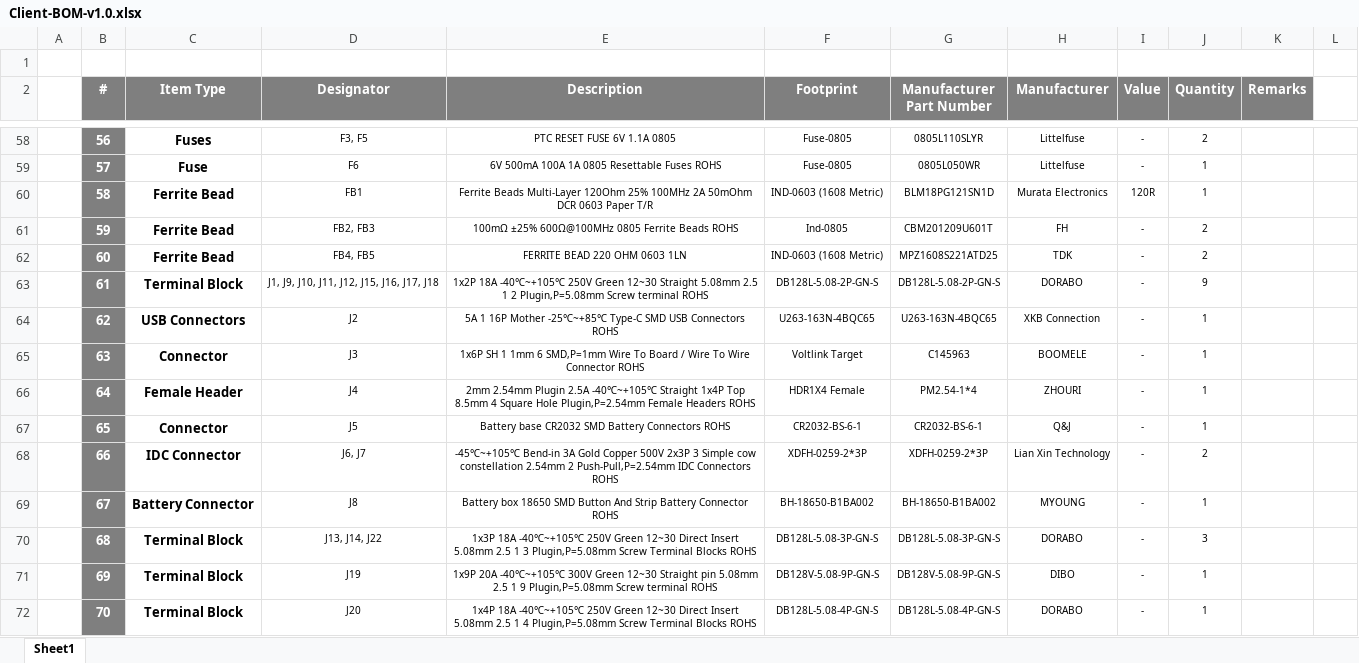
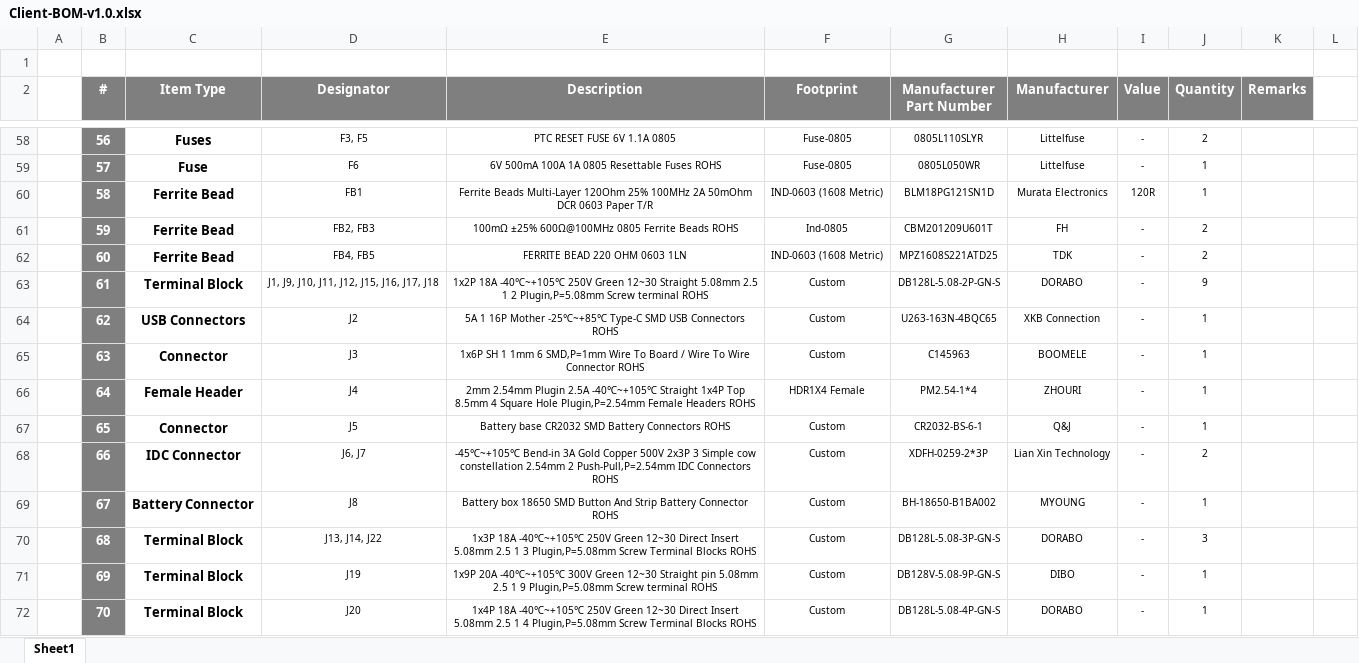
Before and after one commit to eSpark-Backup/alexy-ouden-industrial-iot-board, an Excel workbook: Design Files/Industrial IOT development board-v1.0/BOM/Client-BOM-v1.0.xlsx, sheet Sheet1, drawn as a sheet; only a part is shown, gaps mark what is left out; values as stored, in another font and other column widths than the file's, no borders; the diff covers the shown part only; the diff names each change by its address in the sheet, - before the commit and + after, or states it on an @@ line.

```diff
--- a/Design Files/Industrial IOT development board-v1.0/BOM/Client-BOM-v1.0.xlsx (sheet Sheet1)
+++ b/Design Files/Industrial IOT development board-v1.0/BOM/Client-BOM-v1.0.xlsx (sheet Sheet1)
-F63 (Footprint): DB128L-5.08-2P-GN-S
+F63 (Footprint): Custom
-F64 (Footprint): U263-163N-4BQC65
+F64 (Footprint): Custom
-F65 (Footprint): Voltlink Target
+F65 (Footprint): Custom
-F67 (Footprint): CR2032-BS-6-1
+F67 (Footprint): Custom
-F68 (Footprint): XDFH-0259-2*3P
+F68 (Footprint): Custom
-F69 (Footprint): BH-18650-B1BA002
+F69 (Footprint): Custom
-F70 (Footprint): DB128L-5.08-3P-GN-S
+F70 (Footprint): Custom
-F71 (Footprint): DB128V-5.08-9P-GN-S
+F71 (Footprint): Custom
-F72 (Footprint): DB128L-5.08-4P-GN-S
+F72 (Footprint): Custom
```
Also changed, not shown: 4 added rows and 21 edited cells elsewhere in this sheet, 1 other file.
